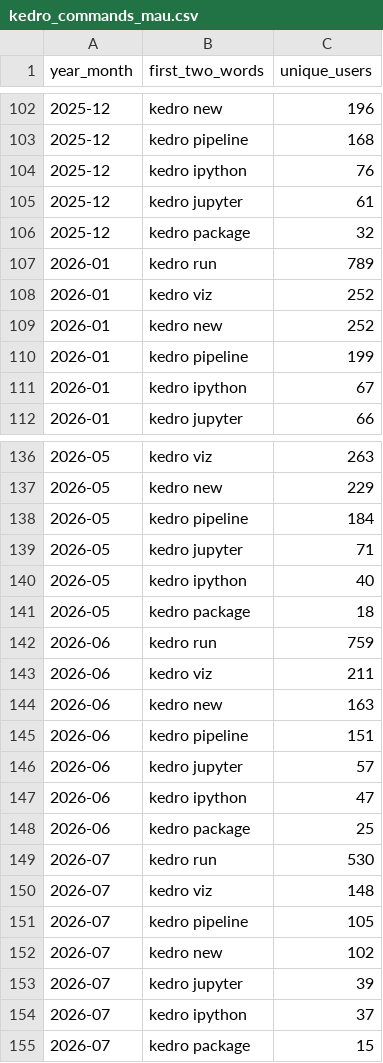
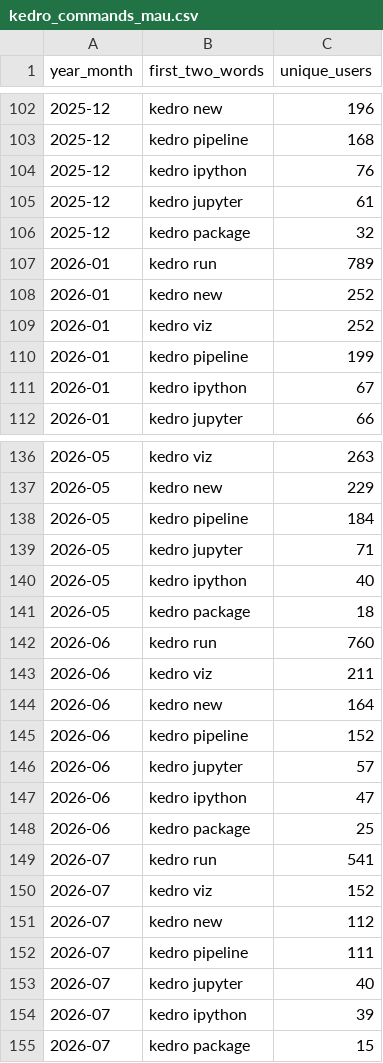
Before and after one commit to kedro-org/kedro-pycafe-data, a CSV file: data/02_intermediate/kedro_commands_mau.csv, drawn as a sheet; only a part is shown, gaps mark what is left out.

```diff
--- a/data/02_intermediate/kedro_commands_mau.csv
+++ b/data/02_intermediate/kedro_commands_mau.csv
@@ -107,4 +107,4 @@
 "2026-01","kedro run",789
+"2026-01","kedro new",252
 "2026-01","kedro viz",252
-"2026-01","kedro new",252
 "2026-01","kedro pipeline",199
@@ -141,6 +141,6 @@
 "2026-05","kedro package",18
-"2026-06","kedro run",759
+"2026-06","kedro run",760
 "2026-06","kedro viz",211
-"2026-06","kedro new",163
-"2026-06","kedro pipeline",151
+"2026-06","kedro new",164
+"2026-06","kedro pipeline",152
 "2026-06","kedro jupyter",57
@@ -148,8 +148,8 @@
 "2026-06","kedro package",25
-"2026-07","kedro run",530
-"2026-07","kedro viz",148
-"2026-07","kedro pipeline",105
-"2026-07","kedro new",102
-"2026-07","kedro jupyter",39
-"2026-07","kedro ipython",37
+"2026-07","kedro run",541
+"2026-07","kedro viz",152
+"2026-07","kedro new",112
+"2026-07","kedro pipeline",111
+"2026-07","kedro jupyter",40
+"2026-07","kedro ipython",39
 "2026-07","kedro package",15
```
Also changed, not shown: data/02_intermediate/cohort_retention.csv, data/02_intermediate/experimental_dataset_usage_monthly.csv, 4 other files.
